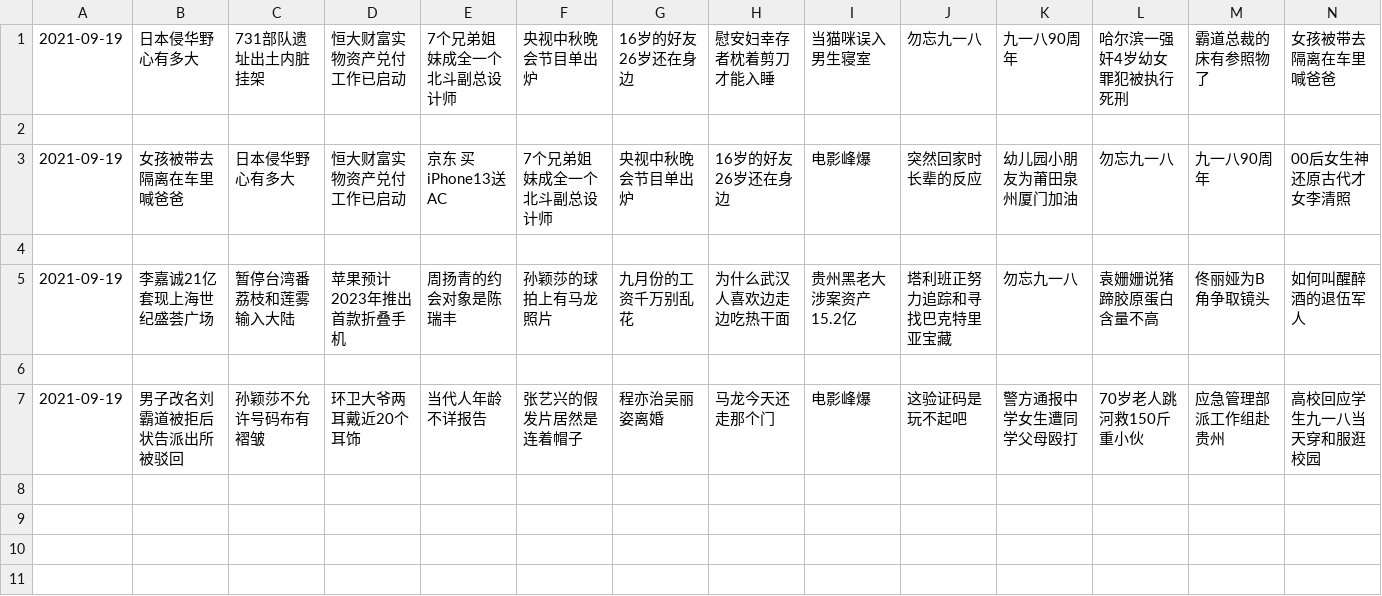
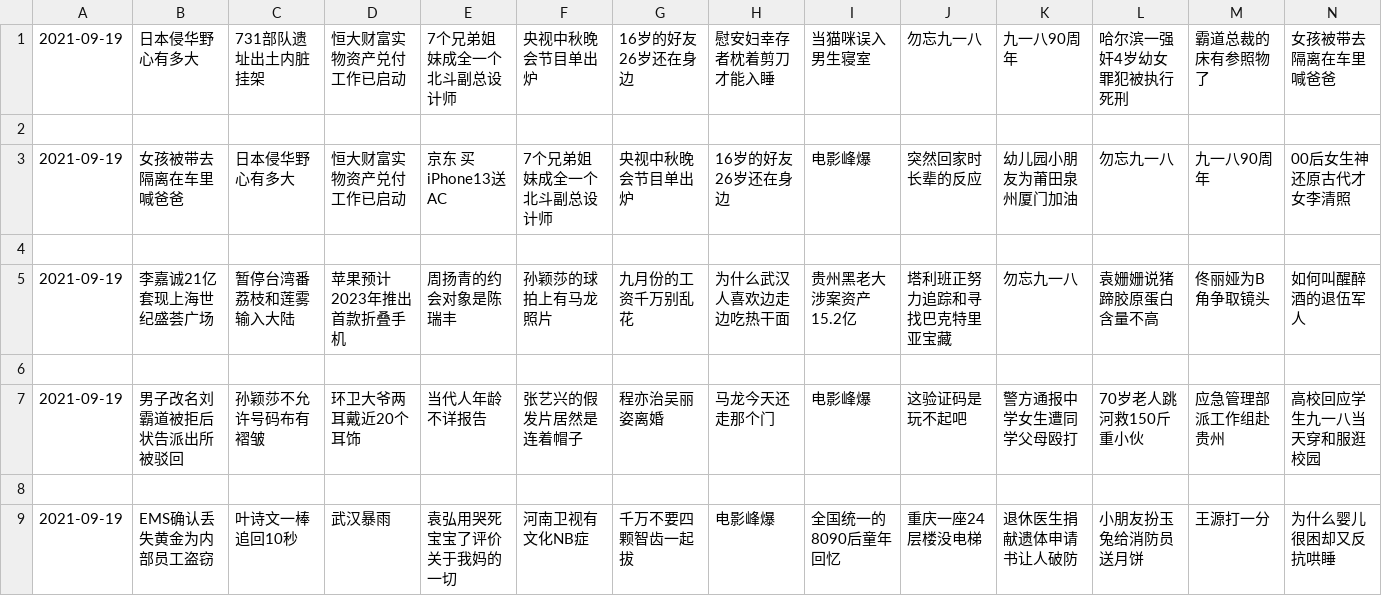
Before and after one commit to vmp65l3/weibo-hotrank, a CSV file: data/2021-09-19.csv, drawn as a sheet; only a part is shown; rows hold the shown columns only; the diff names each change by its address in the sheet, - before the commit and + after, or states it on an @@ line.

```diff
--- a/data/2021-09-19.csv
+++ b/data/2021-09-19.csv
+row 8: (empty)
+row 9: 2021-09-19 | EMS确认丢失黄金为内部员工盗窃 | 叶诗文一棒追回10秒 | 武汉暴雨 | 袁弘用哭死宝宝了评价关于我妈的一切 | 河南卫视有文化NB症 | 千万不要四颗智齿一起拔 | 电影峰爆 | 全国统一的8090后童年回忆 | 重庆一座24层楼没电梯 | 退休医生捐献遗体申请书让人破防 | 小朋友扮玉兔给消防员送月饼 | 王源打一分 | 为什么婴儿很困却又反抗哄睡
```
Also changed, not shown: 1 other file.
